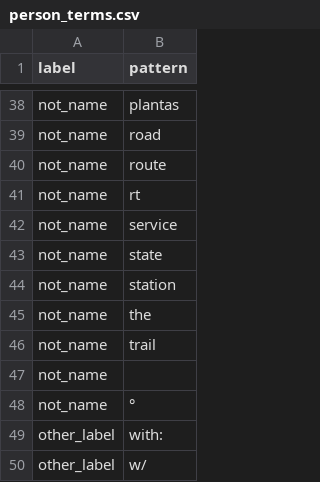
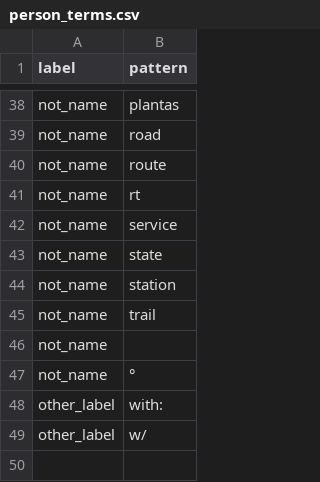
Before and after one commit to rafelafrance/digi_leap_old, a CSV file: digi_leap/pylib/traits/traits/terms/person_terms.csv, drawn as a sheet; only a part is shown, gaps mark what is left out.

Commit message:
Keep all traits by default

```diff
--- a/digi_leap/pylib/traits/traits/terms/person_terms.csv
+++ b/digi_leap/pylib/traits/traits/terms/person_terms.csv
@@ -44,3 +44,2 @@ not_name,state
 not_name,station
-not_name,the
 not_name,trail
```
Also changed, not shown: 5 other files.
